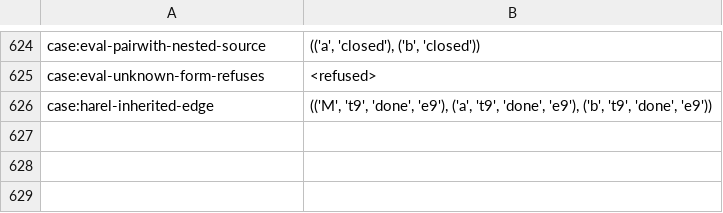
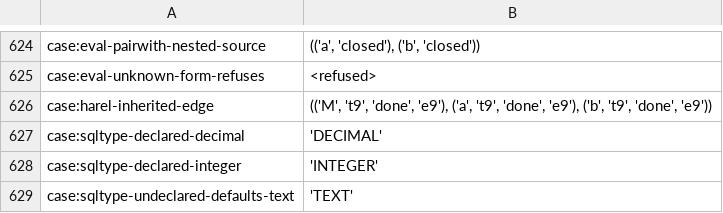
Before and after one commit to sam-lippert/arest, a TSV file: engine/shared/expected-cases.tsv, drawn as a sheet; only a part is shown, gaps mark what is left out; the diff names each change by its address in the sheet, - before the commit and + after, or states it on an @@ line.

```diff
--- a/engine/shared/expected-cases.tsv
+++ b/engine/shared/expected-cases.tsv
+row 627: case:sqltype-declared-decimal | 'DECIMAL'
+row 628: case:sqltype-declared-integer | 'INTEGER'
+row 629: case:sqltype-undeclared-defaults-text | 'TEXT'
```
Also changed, not shown: 2 other files.
